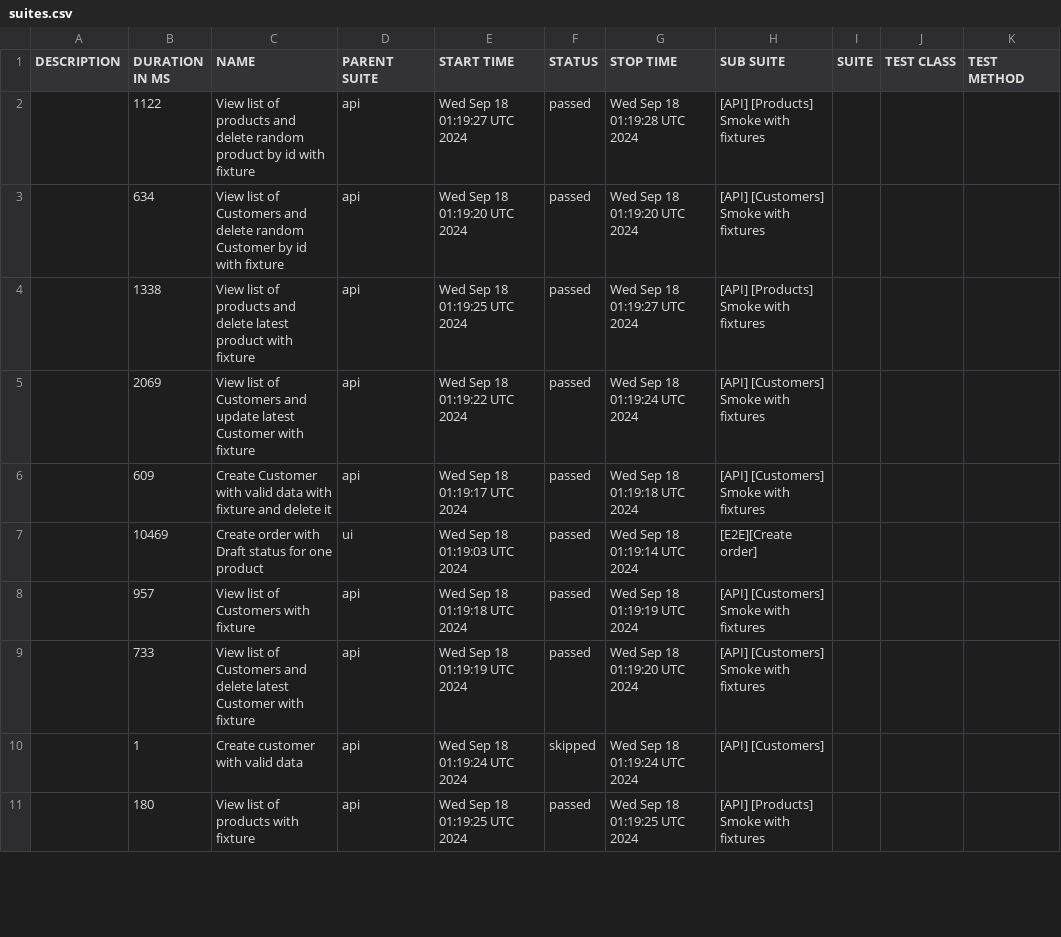
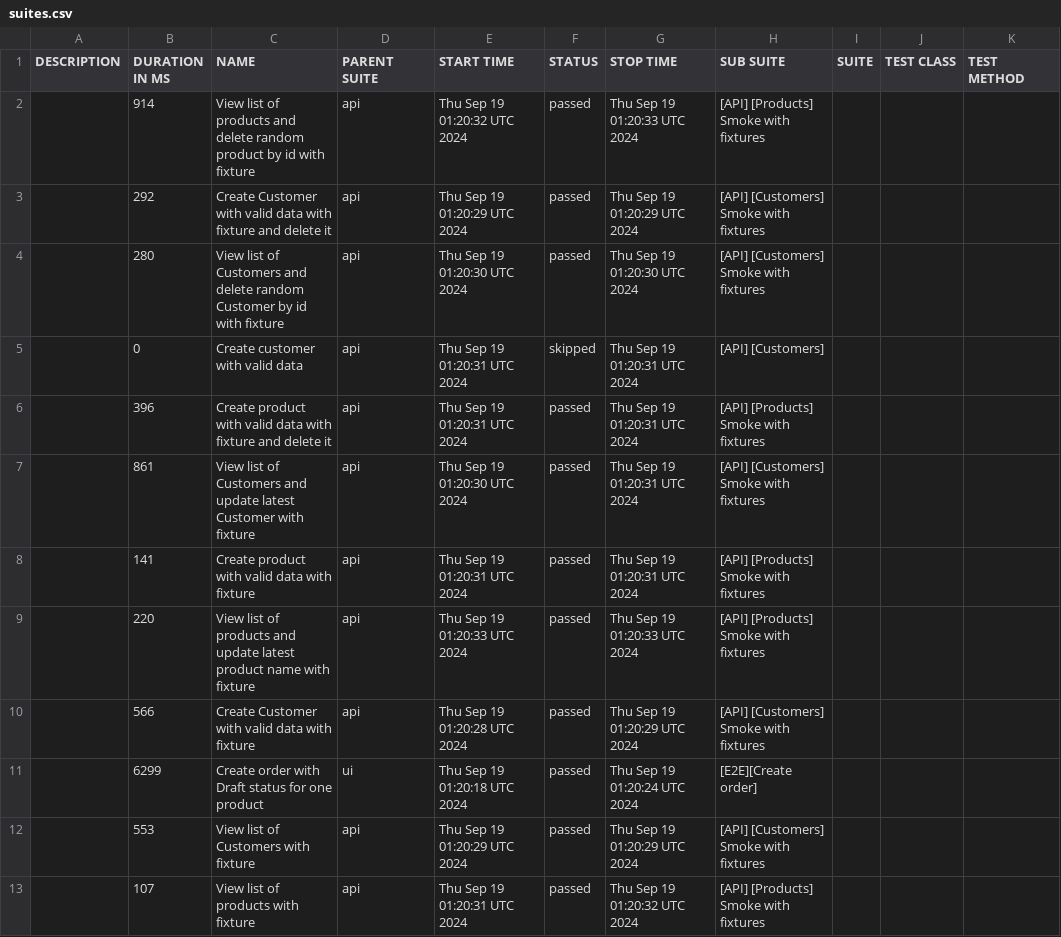
Before and after one commit to JackBlaaack/SalesPortalProject, a CSV file: allure-report/data/suites.csv, drawn as a sheet; only a part is shown; the diff covers the shown part only.

```diff
--- a/allure-report/data/suites.csv
+++ b/allure-report/data/suites.csv
@@ -1,11 +1,13 @@
 "DESCRIPTION","DURATION IN MS","NAME","PARENT SUITE","START TIME","STATUS","STOP TIME","SUB SUITE","SUITE","TEST CLASS","TEST METHOD"
-"","1122","View list of products and delete random product by id with fixture","api","Wed Sep 18 01:19:27 UTC 2024","passed","Wed Sep 18 01:19:28 UTC 2024","[API] [Products] Smoke with fixtures","","",""
-"","634","View list of Customers and delete random Customer by id with fixture","api","Wed Sep 18 01:19:20 UTC 2024","passed","Wed Sep 18 01:19:20 UTC 2024","[API] [Customers] Smoke with fixtures","","",""
-"","1338","View list of products and delete latest product with fixture","api","Wed Sep 18 01:19:25 UTC 2024","passed","Wed Sep 18 01:19:27 UTC 2024","[API] [Products] Smoke with fixtures","","",""
-"","2069","View list of Customers and update latest Customer with fixture","api","Wed Sep 18 01:19:22 UTC 2024","passed","Wed Sep 18 01:19:24 UTC 2024","[API] [Customers] Smoke with fixtures","","",""
-"","609","Create Customer with valid data with fixture and delete it","api","Wed Sep 18 01:19:17 UTC 2024","passed","Wed Sep 18 01:19:18 UTC 2024","[API] [Customers] Smoke with fixtures","","",""
-"","10469","Create order with Draft status for one product","ui","Wed Sep 18 01:19:03 UTC 2024","passed","Wed Sep 18 01:19:14 UTC 2024","[E2E][Create order]","","",""
-"","957","View list of Customers with fixture","api","Wed Sep 18 01:19:18 UTC 2024","passed","Wed Sep 18 01:19:19 UTC 2024","[API] [Customers] Smoke with fixtures","","",""
-"","733","View list of Customers and delete latest Customer with fixture","api","Wed Sep 18 01:19:19 UTC 2024","passed","Wed Sep 18 01:19:20 UTC 2024","[API] [Customers] Smoke with fixtures","","",""
-"","1","Create customer with valid data","api","Wed Sep 18 01:19:24 UTC 2024","skipped","Wed Sep 18 01:19:24 UTC 2024","[API] [Customers]","","",""
-"","180","View list of products with fixture","api","Wed Sep 18 01:19:25 UTC 2024","passed","Wed Sep 18 01:19:25 UTC 2024","[API] [Products] Smoke with fixtures","","",""
+"","914","View list of products and delete random product by id with fixture","api","Thu Sep 19 01:20:32 UTC 2024","passed","Thu Sep 19 01:20:33 UTC 2024","[API] [Products] Smoke with fixtures","","",""
+"","292","Create Customer with valid data with fixture and delete it","api","Thu Sep 19 01:20:29 UTC 2024","passed","Thu Sep 19 01:20:29 UTC 2024","[API] [Customers] Smoke with fixtures","","",""
+"","280","View list of Customers and delete random Customer by id with fixture","api","Thu Sep 19 01:20:30 UTC 2024","passed","Thu Sep 19 01:20:30 UTC 2024","[API] [Customers] Smoke with fixtures","","",""
+"","0","Create customer with valid data","api","Thu Sep 19 01:20:31 UTC 2024","skipped","Thu Sep 19 01:20:31 UTC 2024","[API] [Customers]","","",""
+"","396","Create product with valid data with fixture and delete it","api","Thu Sep 19 01:20:31 UTC 2024","passed","Thu Sep 19 01:20:31 UTC 2024","[API] [Products] Smoke with fixtures","","",""
+"","861","View list of Customers and update latest Customer with fixture","api","Thu Sep 19 01:20:30 UTC 2024","passed","Thu Sep 19 01:20:31 UTC 2024","[API] [Customers] Smoke with fixtures","","",""
+"","141","Create product with valid data with fixture","api","Thu Sep 19 01:20:31 UTC 2024","passed","Thu Sep 19 01:20:31 UTC 2024","[API] [Products] Smoke with fixtures","","",""
+"","220","View list of products and update latest product name with fixture","api","Thu Sep 19 01:20:33 UTC 2024","passed","Thu Sep 19 01:20:33 UTC 2024","[API] [Products] Smoke with fixtures","","",""
+"","566","Create Customer with valid data with fixture","api","Thu Sep 19 01:20:28 UTC 2024","passed","Thu Sep 19 01:20:29 UTC 2024","[API] [Customers] Smoke with fixtures","","",""
+"","6299","Create order with Draft status for one product","ui","Thu Sep 19 01:20:18 UTC 2024","passed","Thu Sep 19 01:20:24 UTC 2024","[E2E][Create order]","","",""
+"","553","View list of Customers with fixture","api","Thu Sep 19 01:20:29 UTC 2024","passed","Thu Sep 19 01:20:29 UTC 2024","[API] [Customers] Smoke with fixtures","","",""
+"","107","View list of products with fixture","api","Thu Sep 19 01:20:31 UTC 2024","passed","Thu Sep 19 01:20:32 UTC 2024","[API] [Products] Smoke with fixtures","","",""
```
Also changed, not shown: 2 removed rows and 8 edited cells elsewhere in this file, 52 other files.
